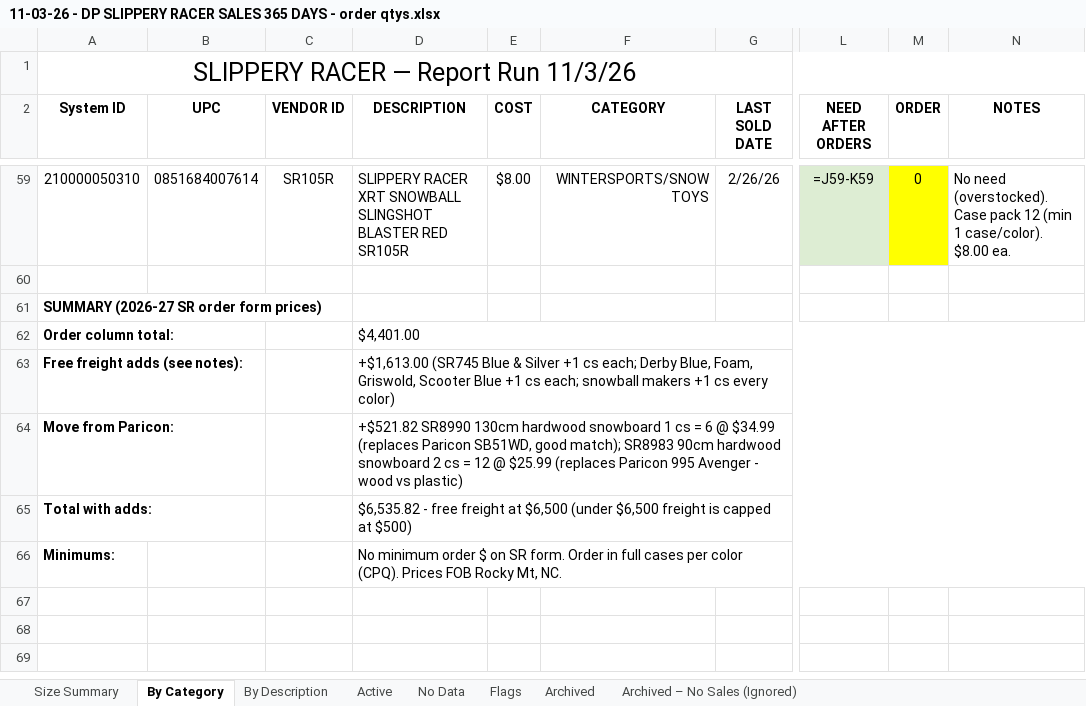
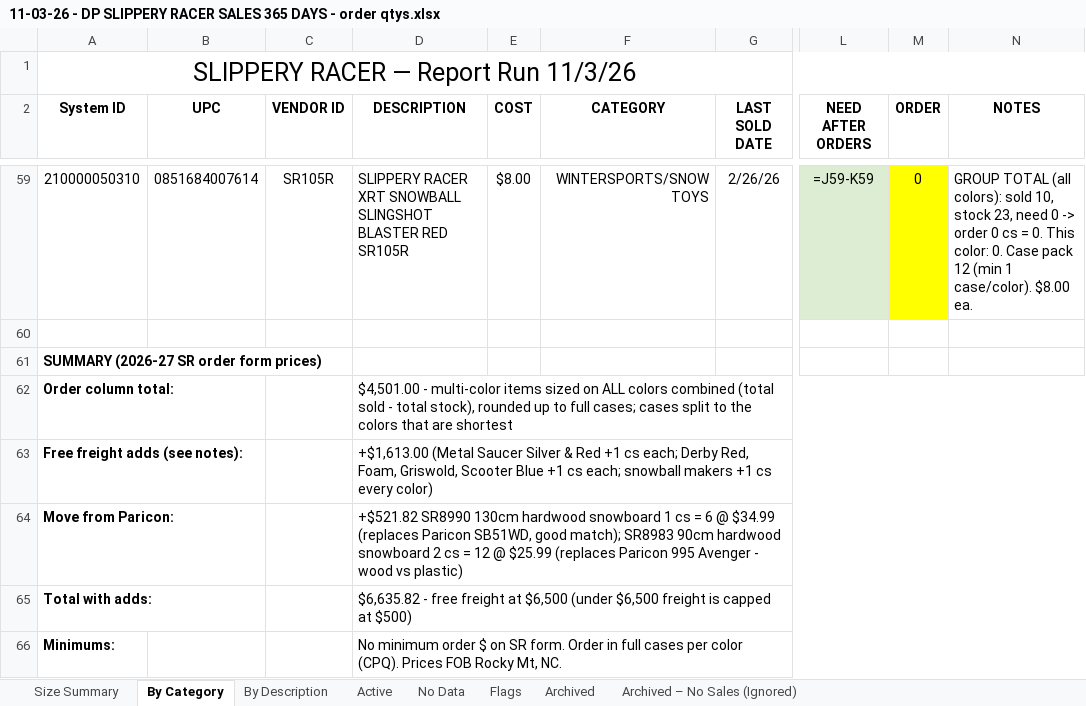
Before and after one commit to Slsports/VendorManagement, an Excel workbook: 11-03-26 - DP SLIPPERY RACER SALES 365 DAYS - order qtys.xlsx, sheet By Category, drawn as a sheet; only a part is shown, gaps mark what is left out; values as stored, in another font and other column widths than the file's, no borders; formulas without a stored value are shown as written; the diff covers the shown part only; the diff names each change by its address in the sheet, - before the commit and + after, or states it on an @@ line.

```diff
--- a/11-03-26 - DP SLIPPERY RACER SALES 365 DAYS - order qtys.xlsx (sheet By Category)
+++ b/11-03-26 - DP SLIPPERY RACER SALES 365 DAYS - order qtys.xlsx (sheet By Category)
-N59 (NOTES): No need (overstocked). Case pack…
+N59 (NOTES): GROUP TOTAL (all colors): sold 10, stock 23, need 0 -> order 0 cs = 0. This color: 0. Case pack…
-D62 (DESCRIPTION): $4,401.00
+D62 (DESCRIPTION): $4,501.00 - multi-color items sized on ALL colors combined (total sold - total stock), rounded up to full cases; cases split to the colors that are shortest
-D63 (DESCRIPTION): +$1,613.00 (SR745 Blue & Silver +1 cs each; Derby Blue, Foam, Griswold,…
+D63 (DESCRIPTION): +$1,613.00 (Metal Saucer Silver & Red +1 cs each; Derby Red, Foam, Griswold,…
-D65 (DESCRIPTION): $6,535.82 - free…
+D65 (DESCRIPTION): $6,635.82 - free…
```
Also changed, not shown: 38 edited cells elsewhere in this sheet, sheet By Description, sheet Active, sheet Flags.
